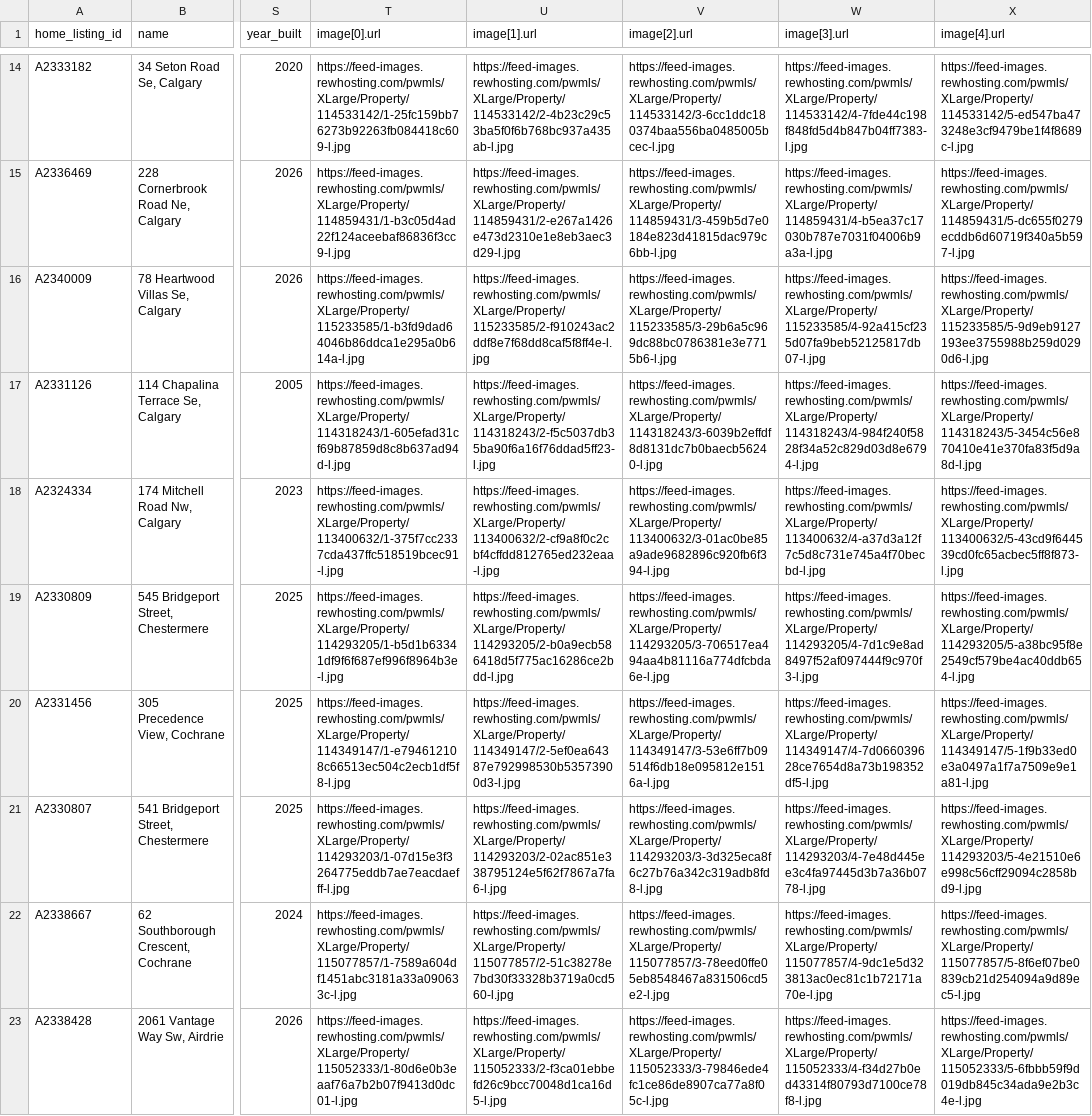
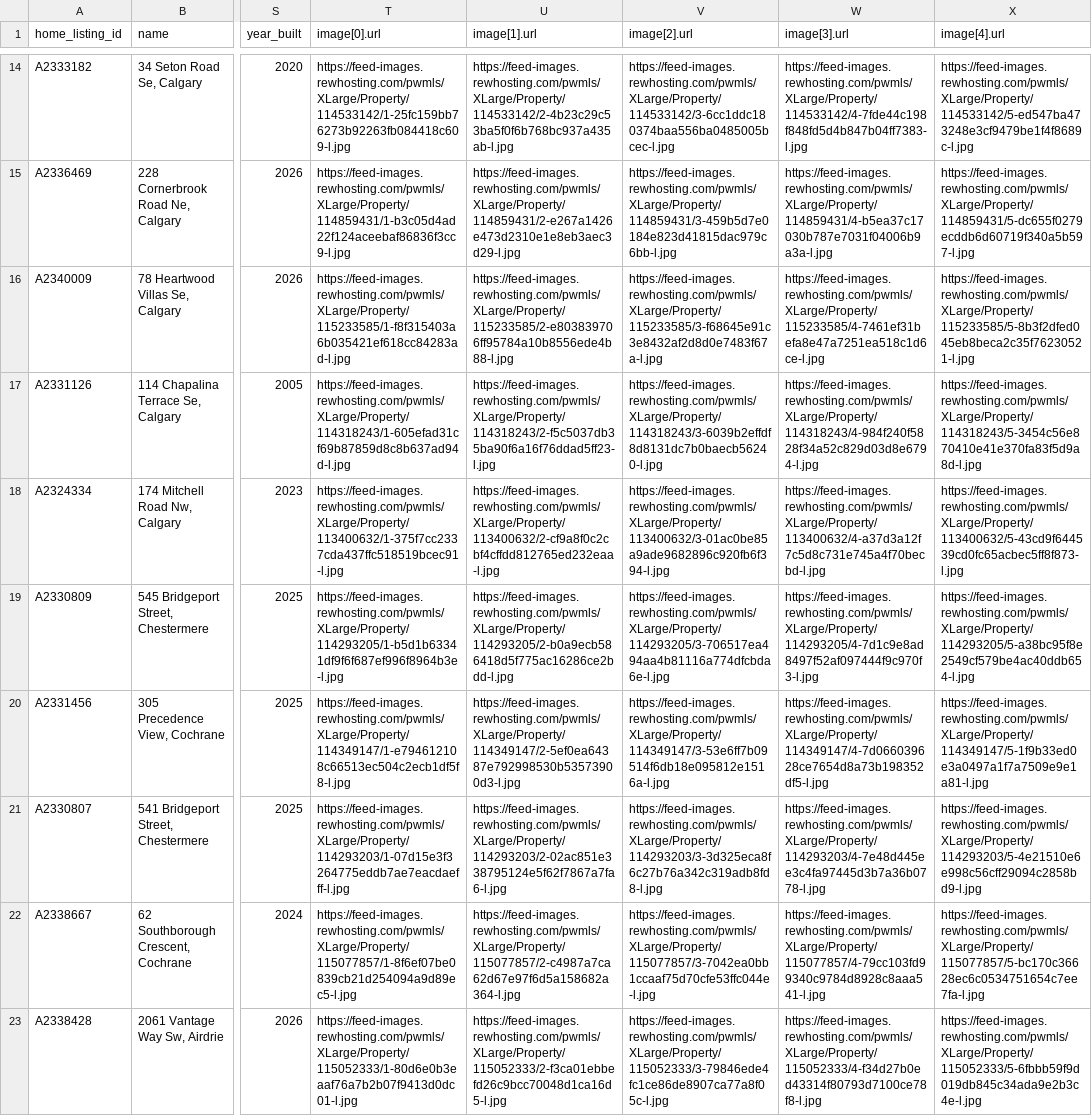
Before and after one commit to navigatormm/reeves-listings-feed, a CSV file: feed.csv, drawn as a sheet; only a part is shown, gaps mark what is left out; the diff names each change by its address in the sheet, - before the commit and + after, or states it on an @@ line.

```diff
--- a/feed.csv
+++ b/feed.csv
-T16 (image[0].url): https://feed-images.rewhosting.com/pwmls/XLarge/Property/115233585/1-b3fd9dad64046b86ddca1e295a0b614a-l.jpg
+T16 (image[0].url): https://feed-images.rewhosting.com/pwmls/XLarge/Property/115233585/1-f8f315403a6b035421ef618cc84283ad-l.jpg
-U16 (image[1].url): https://feed-images.rewhosting.com/pwmls/XLarge/Property/115233585/2-f910243ac2ddf8e7f68dd8caf5f8ff4e-l.jpg
+U16 (image[1].url): https://feed-images.rewhosting.com/pwmls/XLarge/Property/115233585/2-e803839706ff95784a10b8556ede4b88-l.jpg
-V16 (image[2].url): https://feed-images.rewhosting.com/pwmls/XLarge/Property/115233585/3-29b6a5c969dc88bc0786381e3e7715b6-l.jpg
+V16 (image[2].url): https://feed-images.rewhosting.com/pwmls/XLarge/Property/115233585/3-f68645e91c3e8432af2d8d0e7483f67a-l.jpg
-W16 (image[3].url): https://feed-images.rewhosting.com/pwmls/XLarge/Property/115233585/4-92a415cf235d07fa9beb52125817db07-l.jpg
+W16 (image[3].url): https://feed-images.rewhosting.com/pwmls/XLarge/Property/115233585/4-7461ef31befa8e47a7251ea518c1d6ce-l.jpg
-X16 (image[4].url): https://feed-images.rewhosting.com/pwmls/XLarge/Property/115233585/5-9d9eb9127193ee3755988b259d0290d6-l.jpg
+X16 (image[4].url): https://feed-images.rewhosting.com/pwmls/XLarge/Property/115233585/5-8b3f2dfed045eb8beca2c35f76230521-l.jpg
-T22 (image[0].url): https://feed-images.rewhosting.com/pwmls/XLarge/Property/115077857/1-7589a604df1451abc3181a33a090633c-l.jpg
+T22 (image[0].url): https://feed-images.rewhosting.com/pwmls/XLarge/Property/115077857/1-8f6ef07be0839cb21d254094a9d89ec5-l.jpg
-U22 (image[1].url): https://feed-images.rewhosting.com/pwmls/XLarge/Property/115077857/2-51c38278e7bd30f33328b3719a0cd560-l.jpg
+U22 (image[1].url): https://feed-images.rewhosting.com/pwmls/XLarge/Property/115077857/2-c4987a7ca62d67e97f6d5a158682a364-l.jpg
-V22 (image[2].url): https://feed-images.rewhosting.com/pwmls/XLarge/Property/115077857/3-78eed0ffe05eb8548467a831506cd5e2-l.jpg
+V22 (image[2].url): https://feed-images.rewhosting.com/pwmls/XLarge/Property/115077857/3-7042ea0bb1ccaaf75d70cfe53ffc044e-l.jpg
-W22 (image[3].url): https://feed-images.rewhosting.com/pwmls/XLarge/Property/115077857/4-9dc1e5d323813ac0ec81c1b72171a70e-l.jpg
+W22 (image[3].url): https://feed-images.rewhosting.com/pwmls/XLarge/Property/115077857/4-79cc103fd99340c9784d8928c8aaa541-l.jpg
-X22 (image[4].url): https://feed-images.rewhosting.com/pwmls/XLarge/Property/115077857/5-8f6ef07be0839cb21d254094a9d89ec5-l.jpg
+X22 (image[4].url): https://feed-images.rewhosting.com/pwmls/XLarge/Property/115077857/5-bc170c36628ec6c0534751654c7ee7fa-l.jpg
```
Also changed, not shown: listing_urls.csv.
